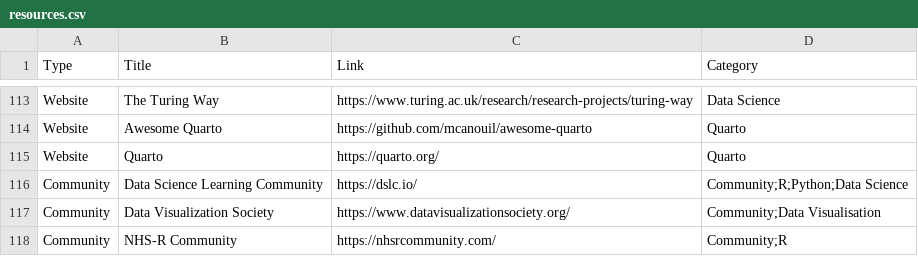
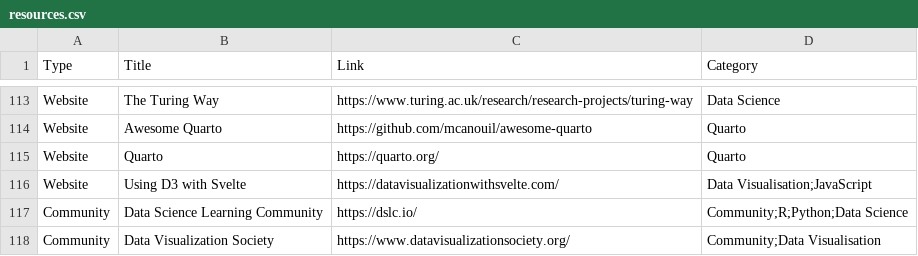
Before and after one commit to nrennie/data-science-resources, a CSV file: resources.csv, drawn as a sheet; only a part is shown, gaps mark what is left out; the shorter side is filled out with more unchanged rows.

Commit message:
Update resources.csv

```diff
--- a/resources.csv
+++ b/resources.csv
@@ -115,2 +115,3 @@ Website,Awesome Quarto,https://github.com/mcanouil/awesome-quarto,Quarto
 Website,Quarto,https://quarto.org/,Quarto
+Website,Using D3 with Svelte,https://datavisualizationwithsvelte.com/,Data Visualisation;JavaScript
 Community,Data Science Learning Community,https://dslc.io/,Community;R;Python;Data Science
```
